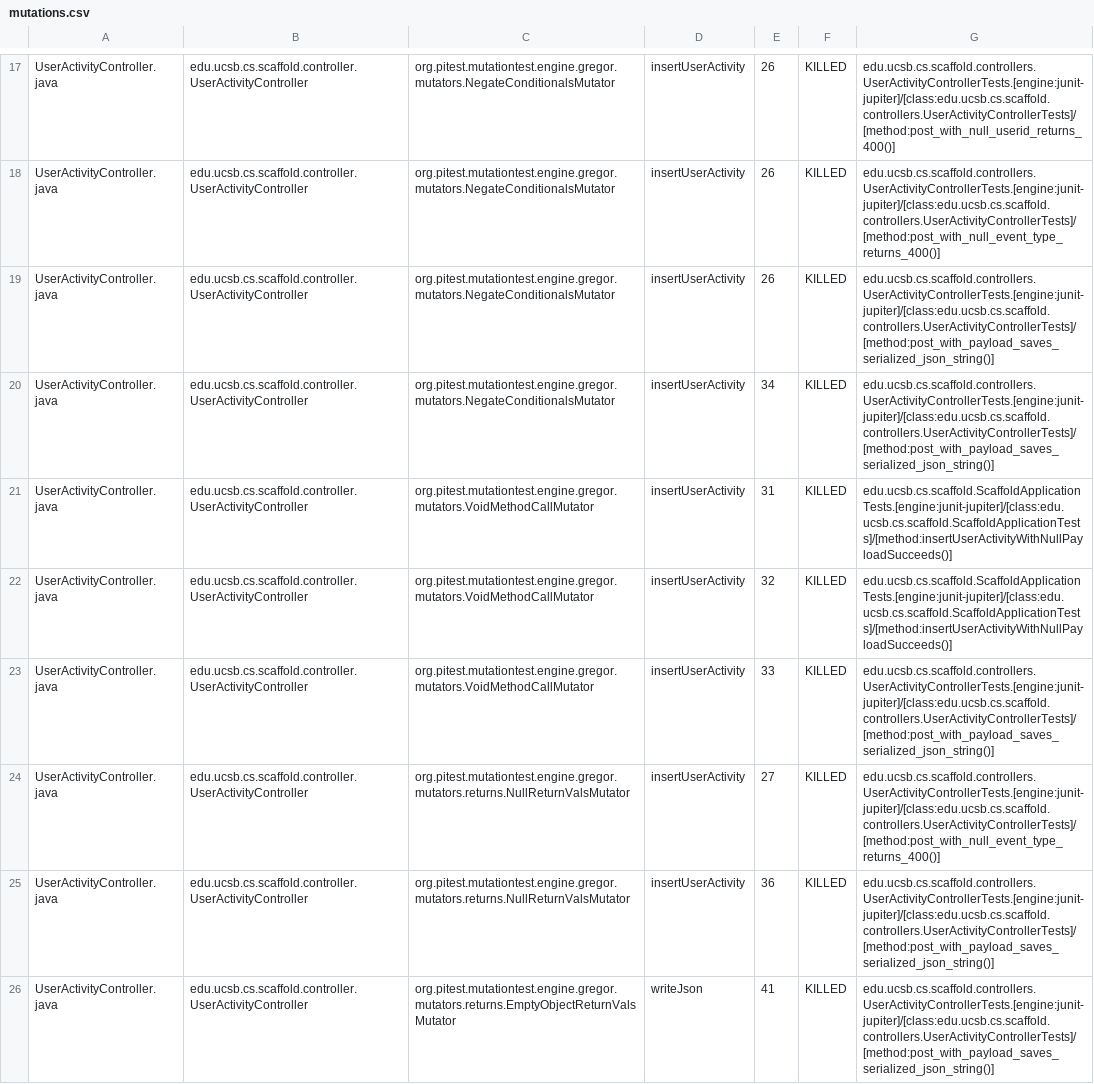
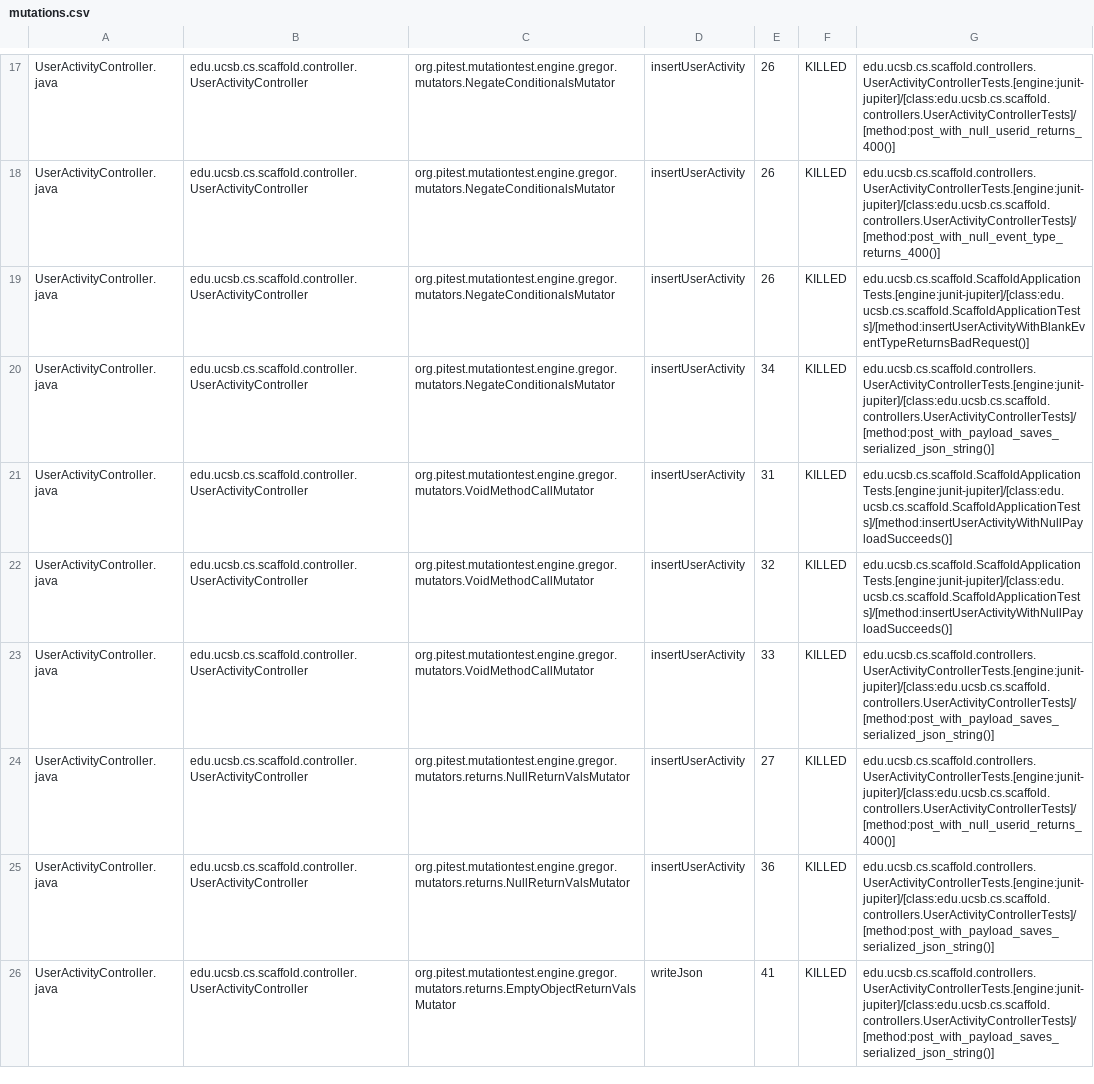
Before and after one commit to ucsb-cs/scaffold, a CSV file: prs/13/pitest/mutations.csv, drawn as a sheet; only a part is shown, gaps mark what is left out; the diff covers the shown part only.

Commit message:
Deploying to gh-pages from @ ucsb-cs/scaffold@a7b159963ce990e9bc115a4da999eb61a043f0b1 🚀

```diff
--- a/prs/13/pitest/mutations.csv
+++ b/prs/13/pitest/mutations.csv
@@ -18,3 +18,3 @@ UserActivityController.java,edu.ucsb.cs.scaffold.controller.UserActivityControll
 UserActivityController.java,edu.ucsb.cs.scaffold.controller.UserActivityController,org.pitest.mutationtest.engine.gregor.mutators.NegateConditionalsMutator,insertUserActivity,26,KILLED,edu.ucsb.cs.scaffold.controllers.UserActivityControllerTests.[engine:junit-jupiter]/[class:edu.ucsb.cs.scaffold.controllers.UserActivityControllerTests]/[method:post_with_null_event_type_returns_400()]
-UserActivityController.java,edu.ucsb.cs.scaffold.controller.UserActivityController,org.pitest.mutationtest.engine.gregor.mutators.NegateConditionalsMutator,insertUserActivity,26,KILLED,edu.ucsb.cs.scaffold.controllers.UserActivityControllerTests.[engine:junit-jupiter]/[class:edu.ucsb.cs.scaffold.controllers.UserActivityControllerTests]/[method:post_with_payload_saves_serialized_json_string()]
+UserActivityController.java,edu.ucsb.cs.scaffold.controller.UserActivityController,org.pitest.mutationtest.engine.gregor.mutators.NegateConditionalsMutator,insertUserActivity,26,KILLED,edu.ucsb.cs.scaffold.ScaffoldApplicationTests.[engine:junit-jupiter]/[class:edu.ucsb.cs.scaffold.ScaffoldApplicationTests]/[method:insertUserActivityWithBlankEventTypeReturnsBadRequest()]
 UserActivityController.java,edu.ucsb.cs.scaffold.controller.UserActivityController,org.pitest.mutationtest.engine.gregor.mutators.NegateConditionalsMutator,insertUserActivity,34,KILLED,edu.ucsb.cs.scaffold.controllers.UserActivityControllerTests.[engine:junit-jupiter]/[class:edu.ucsb.cs.scaffold.controllers.UserActivityControllerTests]/[method:post_with_payload_saves_serialized_json_string()]
@@ -23,3 +23,3 @@ UserActivityController.java,edu.ucsb.cs.scaffold.controller.UserActivityControll
 UserActivityController.java,edu.ucsb.cs.scaffold.controller.UserActivityController,org.pitest.mutationtest.engine.gregor.mutators.VoidMethodCallMutator,insertUserActivity,33,KILLED,edu.ucsb.cs.scaffold.controllers.UserActivityControllerTests.[engine:junit-jupiter]/[class:edu.ucsb.cs.scaffold.controllers.UserActivityControllerTests]/[method:post_with_payload_saves_serialized_json_string()]
-UserActivityController.java,edu.ucsb.cs.scaffold.controller.UserActivityController,org.pitest.mutationtest.engine.gregor.mutators.returns.NullReturnValsMutator,insertUserActivity,27,KILLED,edu.ucsb.cs.scaffold.controllers.UserActivityControllerTests.[engine:junit-jupiter]/[class:edu.ucsb.cs.scaffold.controllers.UserActivityControllerTests]/[method:post_with_null_event_type_returns_400()]
+UserActivityController.java,edu.ucsb.cs.scaffold.controller.UserActivityController,org.pitest.mutationtest.engine.gregor.mutators.returns.NullReturnValsMutator,insertUserActivity,27,KILLED,edu.ucsb.cs.scaffold.controllers.UserActivityControllerTests.[engine:junit-jupiter]/[class:edu.ucsb.cs.scaffold.controllers.UserActivityControllerTests]/[method:post_with_null_userid_returns_400()]
 UserActivityController.java,edu.ucsb.cs.scaffold.controller.UserActivityController,org.pitest.mutationtest.engine.gregor.mutators.returns.NullReturnValsMutator,insertUserActivity,36,KILLED,edu.ucsb.cs.scaffold.controllers.UserActivityControllerTests.[engine:junit-jupiter]/[class:edu.ucsb.cs.scaffold.controllers.UserActivityControllerTests]/[method:post_with_payload_saves_serialized_json_string()]
```
Also changed, not shown: 5 edited cells elsewhere in this file, 19 other files.
